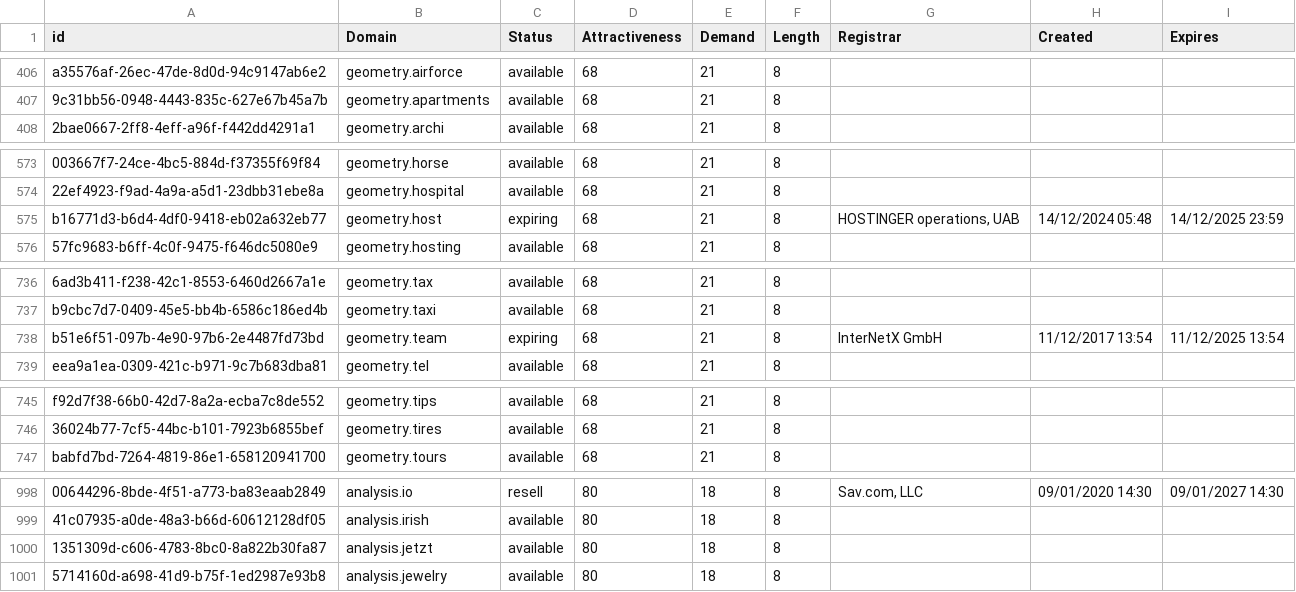
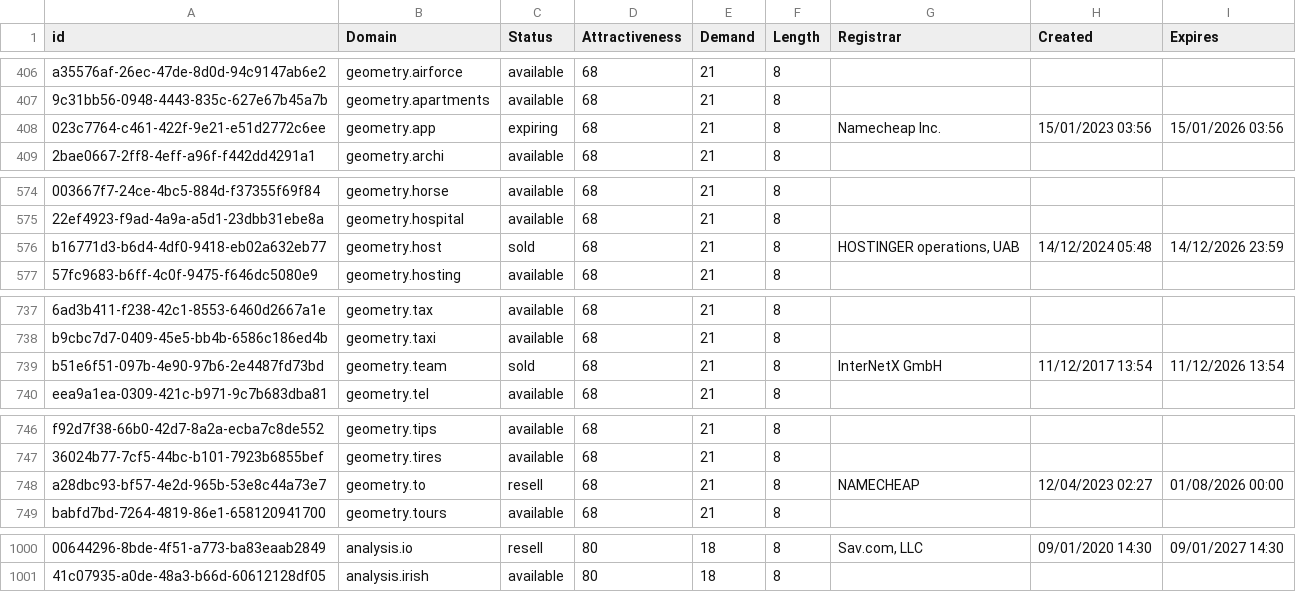
Before and after one commit to UniqueDomains/mathematics-oneword-domains, a CSV file: Mathematics.csv, drawn as a sheet; only a part is shown, gaps mark what is left out; removed rows and columns are numbered as before the commit, all else as after; the diff covers the shown part only; the diff names each change by its address in the sheet, - before the commit and + after, or states it on an @@ line.

Commit message:
Domains update

```diff
--- a/Mathematics.csv
+++ b/Mathematics.csv
+row 408: 023c7764-c461-422f-9e21-e51d2772c6ee | geometry.app | expiring | 68 | 21 | 8 | Namecheap Inc. | 15/01/2023 03:56 | 15/01/2026 03:56
-C576 (Status): expiring
+C576 (Status): sold
-I576 (Expires): 14/12/2025 23:59
+I576 (Expires): 14/12/2026 23:59
-C739 (Status): expiring
+C739 (Status): sold
-I739 (Expires): 11/12/2025 13:54
+I739 (Expires): 11/12/2026 13:54
+row 748: a28dbc93-bf57-4e2d-965b-53e8c44a73e7 | geometry.to | resell | 68 | 21 | 8 | NAMECHEAP | 12/04/2023 02:27 | 01/08/2026 00:00
-row 1000: 1351309d-c606-4783-8bc0-8a822b30fa87 | analysis.jetzt | available | 80 | 18 | 8
-row 1001: 5714160d-a698-41d9-b75f-1ed2987e93b8 | analysis.jewelry | available | 80 | 18 | 8
```
Also changed, not shown: 2 edited cells elsewhere in this file, 2 other files.
